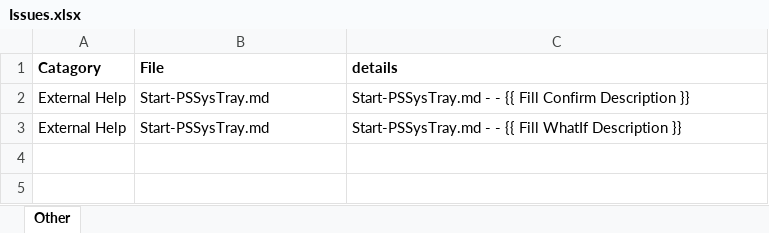
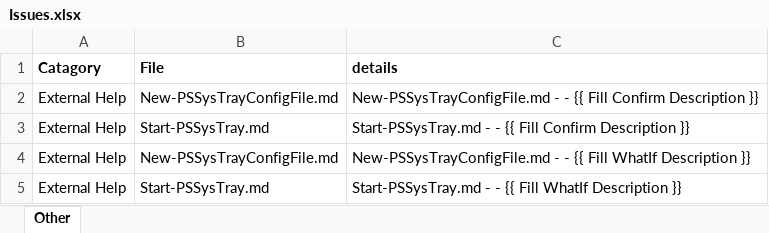
Before and after one commit to smitpi/PSSysTray, an Excel workbook: Issues.xlsx, sheet Other, drawn as a sheet; values as stored, in another font and other column widths than the file's, no borders; the diff names each change by its address in the sheet, - before the commit and + after, or states it on an @@ line.

```diff
--- a/Issues.xlsx (sheet Other)
+++ b/Issues.xlsx (sheet Other)
+row 2: External Help | New-PSSysTrayConfigFile.md | New-PSSysTrayConfigFile.md - - {{ Fill Confirm Description }}
+row 4: External Help | New-PSSysTrayConfigFile.md | New-PSSysTrayConfigFile.md - - {{ Fill WhatIf Description }}
```
Also changed, not shown: 14 other files.
